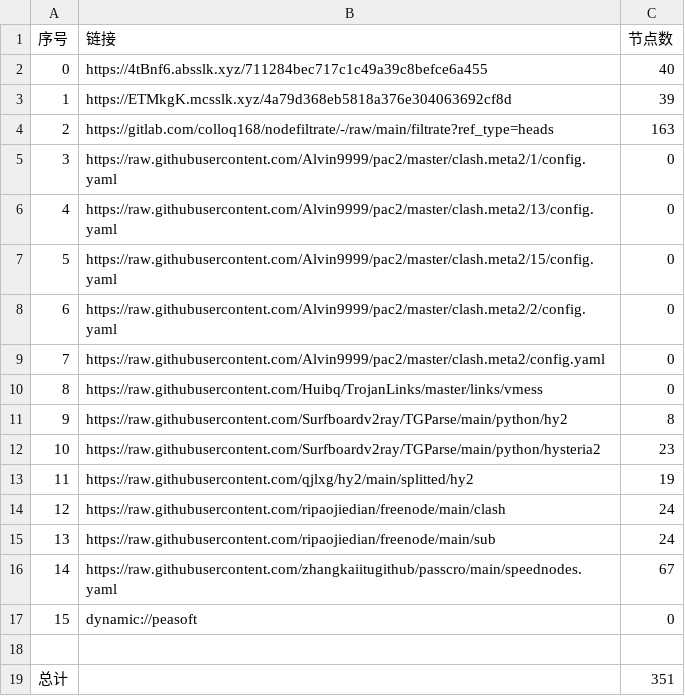
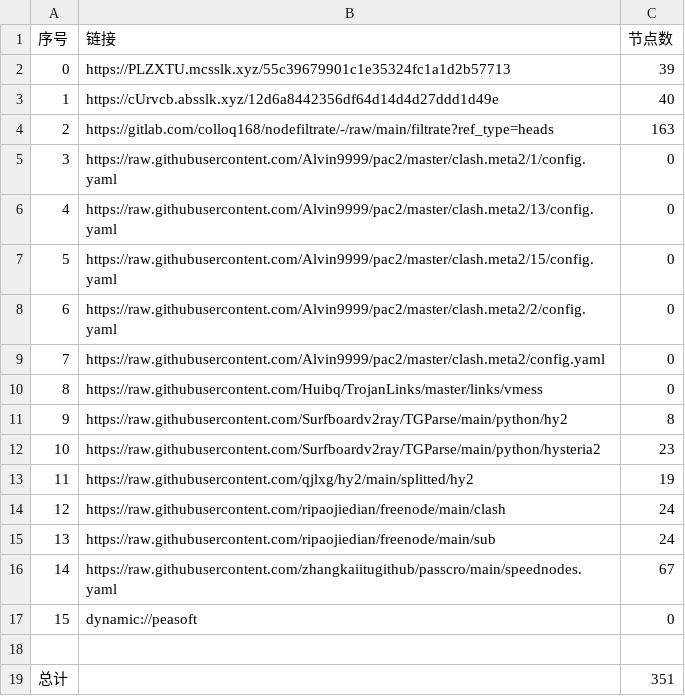
Before and after one commit to akflytiger/AutoMergePublicNodes, a CSV file: list_result.csv, drawn as a sheet.

```diff
--- a/list_result.csv
+++ b/list_result.csv
@@ -1,4 +1,4 @@
 序号,链接,节点数
-0,https://4tBnf6.absslk.xyz/711284bec717c1c49a39c8befce6a455,40
-1,https://ETMkgK.mcsslk.xyz/4a79d368eb5818a376e304063692cf8d,39
+0,https://PLZXTU.mcsslk.xyz/55c39679901c1e35324fc1a1d2b57713,39
+1,https://cUrvcb.absslk.xyz/12d6a8442356df64d14d4d27ddd1d49e,40
 2,https://gitlab.com/colloq168/nodefiltrate/-/raw/main/filtrate?ref_type=heads,163
```
Also changed, not shown: 27 other files.
